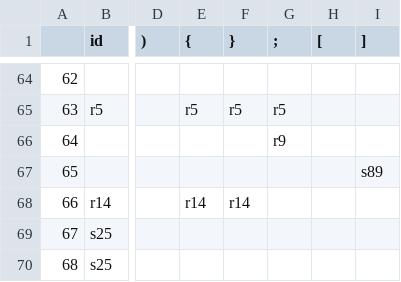
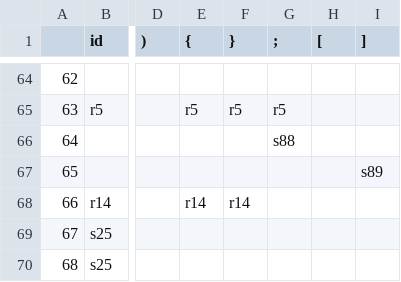
Before and after one commit to aillear/Compiler, a CSV file: Compiler/exe2/slr.csv, drawn as a sheet; only a part is shown, gaps mark what is left out; the diff covers the shown part only; the diff names each change by its address in the sheet, - before the commit and + after, or states it on an @@ line.

```diff
--- a/Compiler/exe2/slr.csv
+++ b/Compiler/exe2/slr.csv
-G66 (;): r9
+G66 (;): s88
```
Also changed, not shown: 43 edited cells elsewhere in this file, 21 other files.
